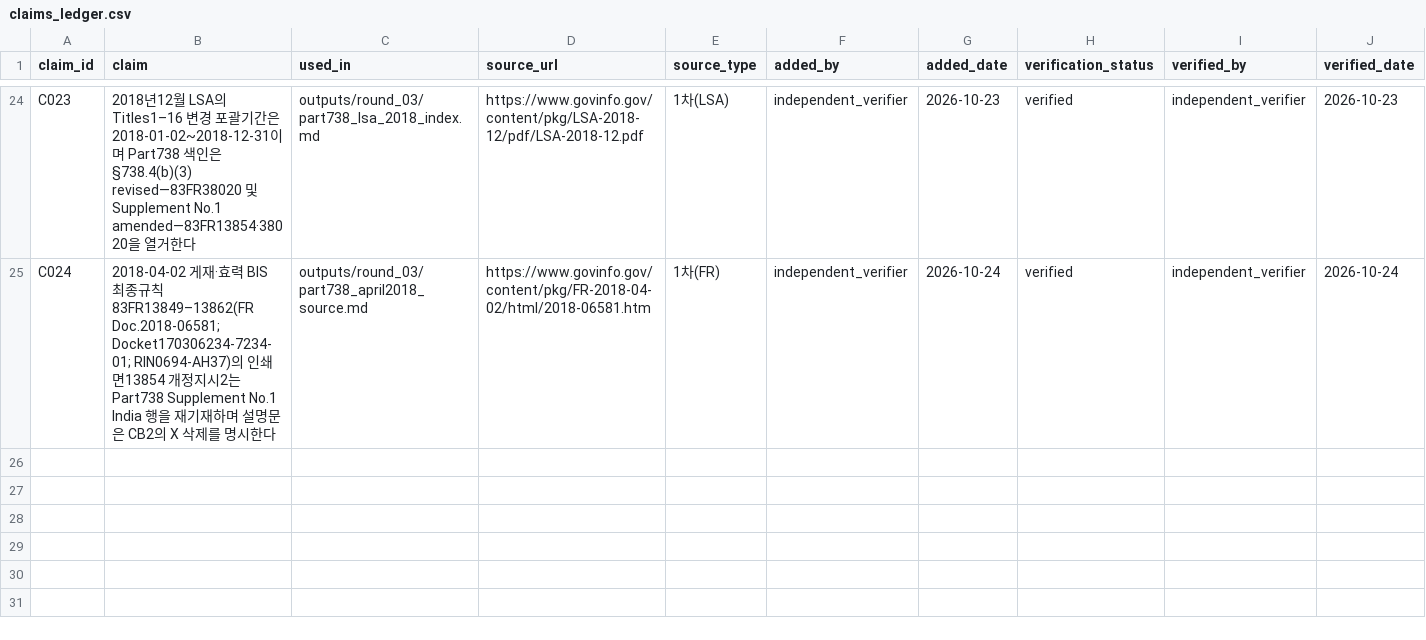
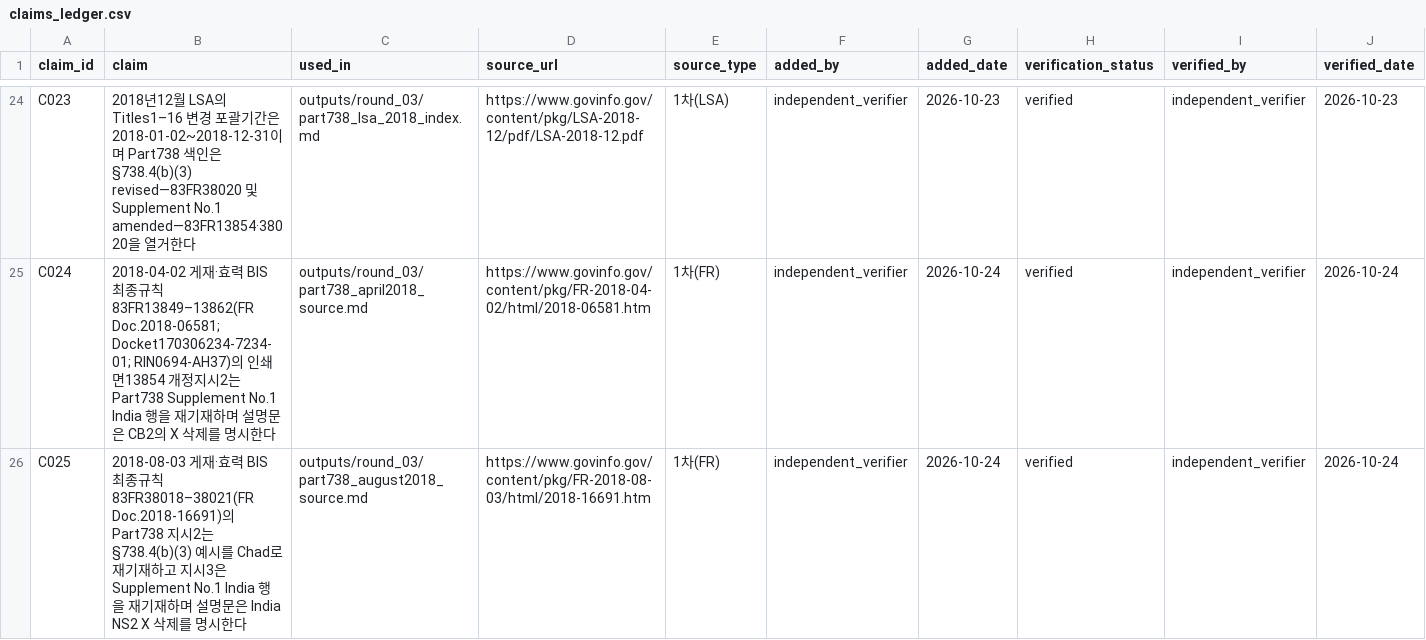
Before and after one commit to parkchanjin0128-pixel/research-agent, a CSV file: state/claims_ledger.csv, drawn as a sheet; only a part is shown, gaps mark what is left out; rows hold the shown columns only; the diff names each change by its address in the sheet, - before the commit and + after, or states it on an @@ line.

Commit message:
verify C025: August 2018 Part738 rule; release turn

```diff
--- a/state/claims_ledger.csv
+++ b/state/claims_ledger.csv
+row 26: C025 | 2018-08-03 게재·효력 BIS 최종규칙83FR38018–38021(FR Doc.2018-16691)의 Part738 지시2는 §738.4(b)(3) 예시를 Chad로 재기재하고 지시3은 Supplement No.1 India 행을 재기재하며 설명문은 India NS2 X 삭제를 명시한다 | outputs/round_03/part738_august2018_source.md | https://www.govinfo.gov/content/pkg/FR-2018-08-03/html/2018-16691.htm | 1차(FR) | independent_verifier | 2026-10-24 | verified | independent_verifier | 2026-10-24
```
Also changed, not shown: 3 other files.
